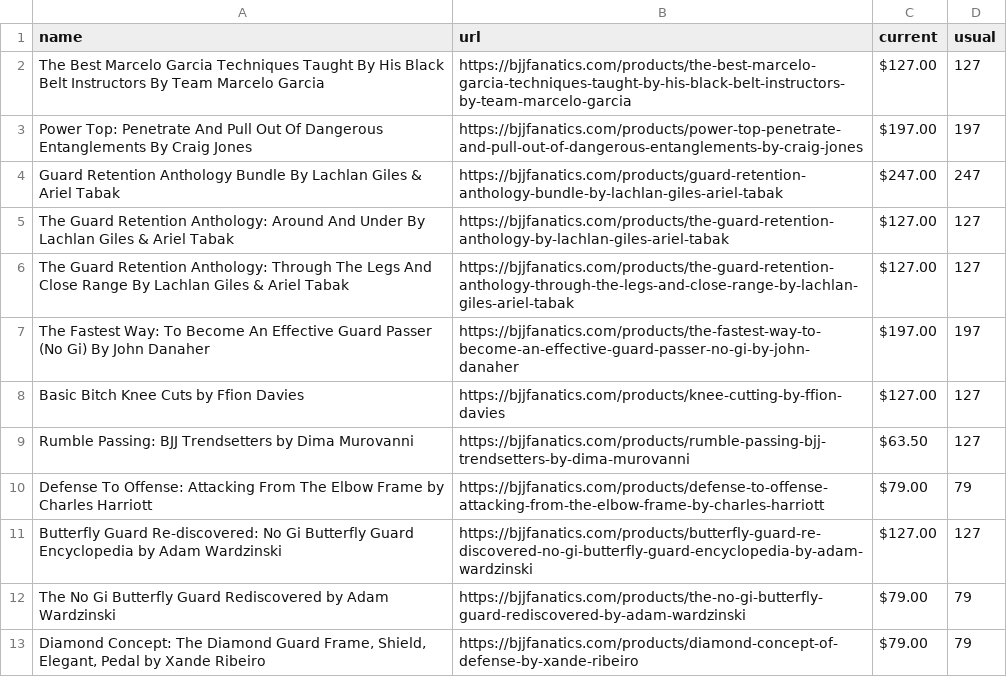
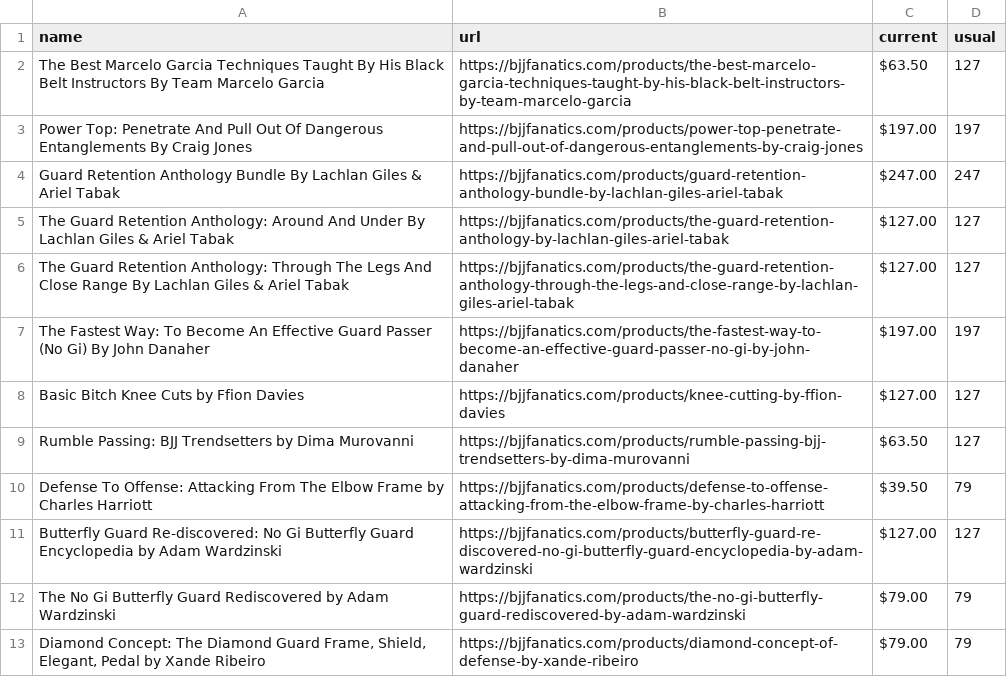
Before and after one commit to eyeseast/fanatics, a CSV file: prices.csv, drawn as a sheet.

```diff
--- a/prices.csv
+++ b/prices.csv
@@ -1,3 +1,3 @@
 name,url,current,usual
-The Best Marcelo Garcia Techniques Taught By His Black Belt Instructors By Team Marcelo Garcia,https://bjjfanatics.com/products/the-best-marcelo-garcia-techniques-taught-by-his-black-belt-instructors-by-team-marcelo-garcia,$127.00,127
+The Best Marcelo Garcia Techniques Taught By His Black Belt Instructors By Team Marcelo Garcia,https://bjjfanatics.com/products/the-best-marcelo-garcia-techniques-taught-by-his-black-belt-instructors-by-team-marcelo-garcia,$63.50,127
 Power Top: Penetrate And Pull Out Of Dangerous Entanglements By Craig Jones,https://bjjfanatics.com/products/power-top-penetrate-and-pull-out-of-dangerous-entanglements-by-craig-jones,$197.00,197
@@ -9,3 +9,3 @@ Basic Bitch Knee Cuts by Ffion Davies,https://bjjfanatics.com/products/knee-cutt
 Rumble Passing: BJJ Trendsetters by Dima Murovanni,https://bjjfanatics.com/products/rumble-passing-bjj-trendsetters-by-dima-murovanni,$63.50,127
-Defense To Offense: Attacking From The Elbow Frame by Charles Harriott,https://bjjfanatics.com/products/defense-to-offense-attacking-from-the-elbow-frame-by-charles-harriott,$79.00,79
+Defense To Offense: Attacking From The Elbow Frame by Charles Harriott,https://bjjfanatics.com/products/defense-to-offense-attacking-from-the-elbow-frame-by-charles-harriott,$39.50,79
 Butterfly Guard Re-discovered: No Gi Butterfly Guard Encyclopedia by Adam Wardzinski,https://bjjfanatics.com/products/butterfly-guard-re-discovered-no-gi-butterfly-guard-encyclopedia-by-adam-wardzinski,$127.00,127
```
Also changed, not shown: 1 other file.
